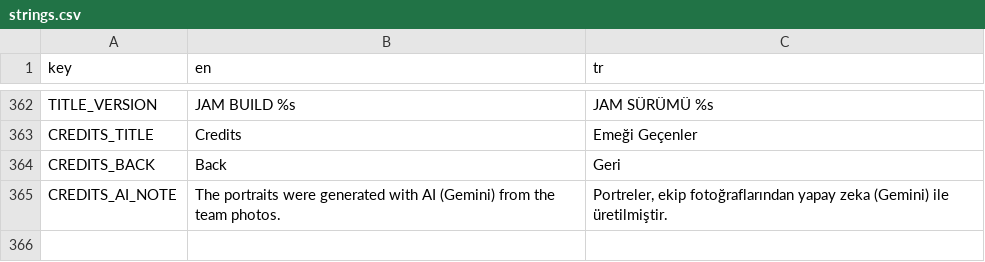
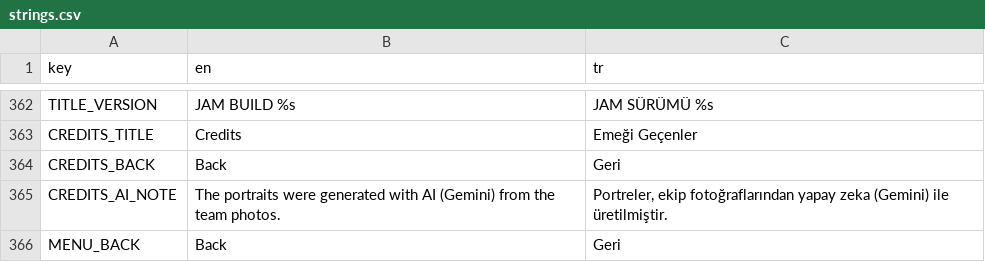
Before and after one commit to memoksin/3play, a CSV file: locale/strings.csv, drawn as a sheet; only a part is shown, gaps mark what is left out.

Commit message:
feat(ui): Back and Esc on the role select, Quit in Settings everywhere (#191)
The role select gets a Back button (bottom-left) and Esc, both to the title screen; the Settings
panel takes its own Esc first. The Settings panel has a Quit button on every screen it opens on
(title, role select, pause menu in a run), hidden on web. Supersedes #191, which only had it on
the role select. test_language follows the new boot flow (splash, title, prologue, menu).

```diff
--- a/locale/strings.csv
+++ b/locale/strings.csv
@@ -365 +365,2 @@ CREDITS_BACK,"Back","Geri"
 CREDITS_AI_NOTE,"The portraits were generated with AI (Gemini) from the team photos.","Portreler, ekip fotoğraflarından yapay zeka (Gemini) ile üretilmiştir."
+MENU_BACK,"Back","Geri"
```
Also changed, not shown: 7 other files.
